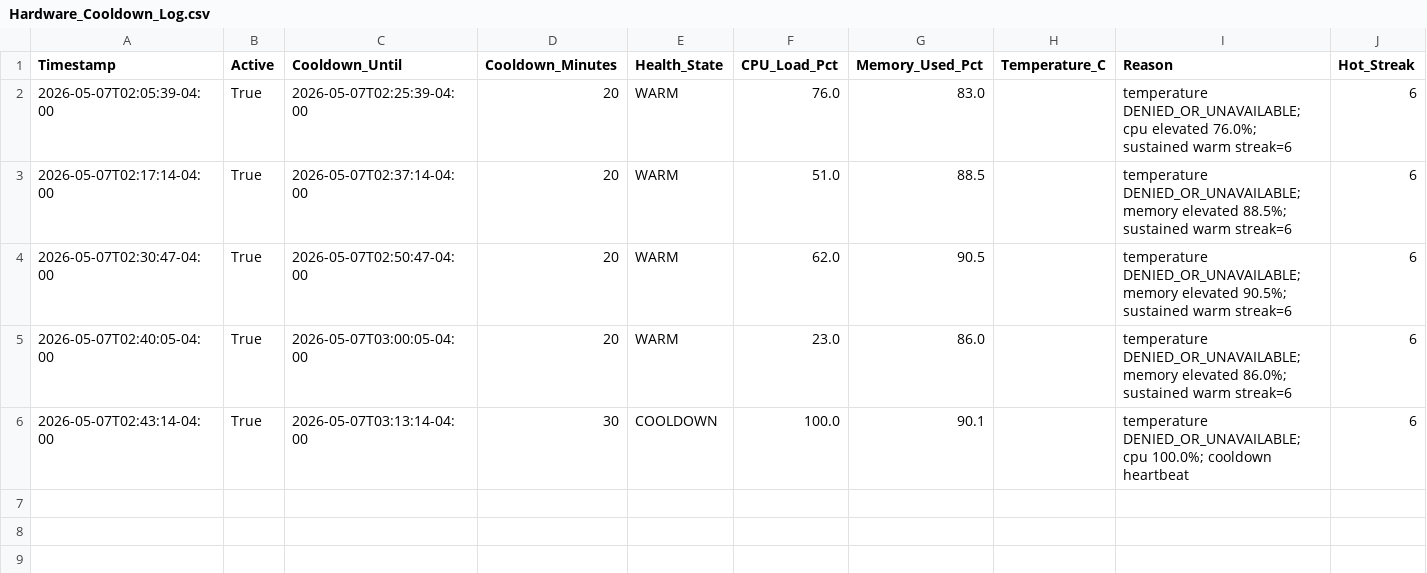
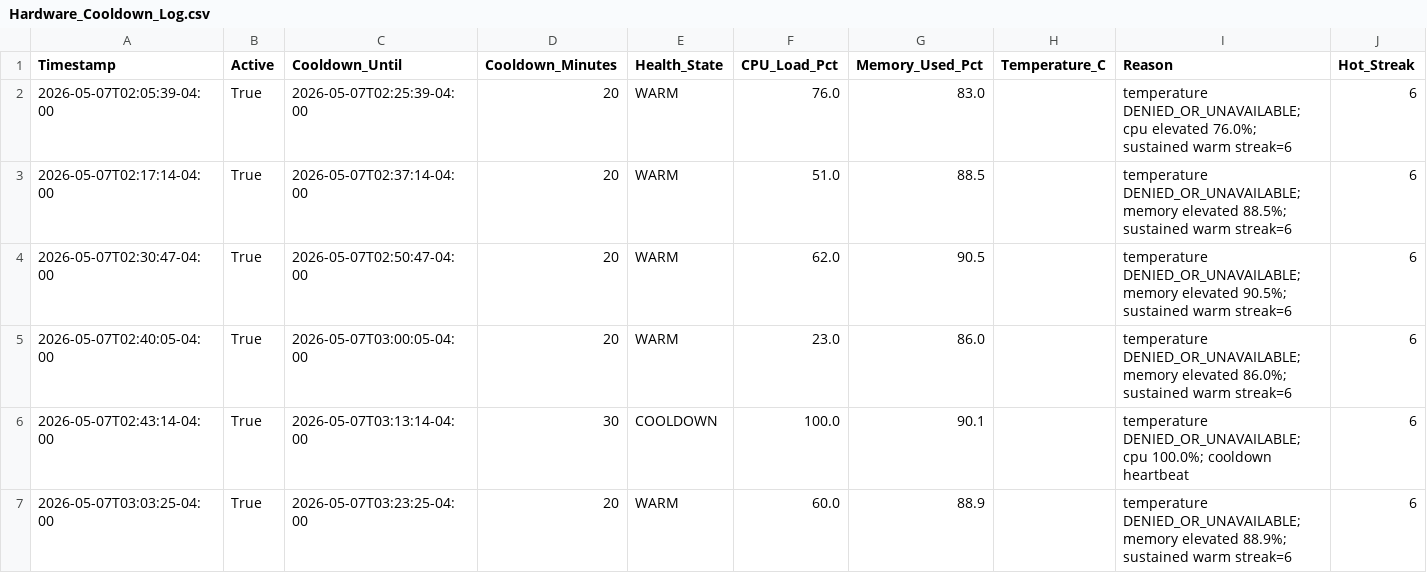
Before and after one commit to rexxu024-arch/Difi_auto_factory, a CSV file: Database/Hardware_Cooldown_Log.csv, drawn as a sheet; the diff names each change by its address in the sheet, - before the commit and + after, or states it on an @@ line.

Commit message:
Update cooldown state after monthly work

```diff
--- a/Database/Hardware_Cooldown_Log.csv
+++ b/Database/Hardware_Cooldown_Log.csv
+row 7: 2026-05-07T03:03:25-04:00 | True | 2026-05-07T03:23:25-04:00 | 20 | WARM | 60.0 | 88.9 |  | temperature DENIED_OR_UNAVAILABLE; memory elevated 88.9%; sustained warm streak=6 | 6
```
Also changed, not shown: Database/Hardware_Heartbeat.csv, 2 other files.
